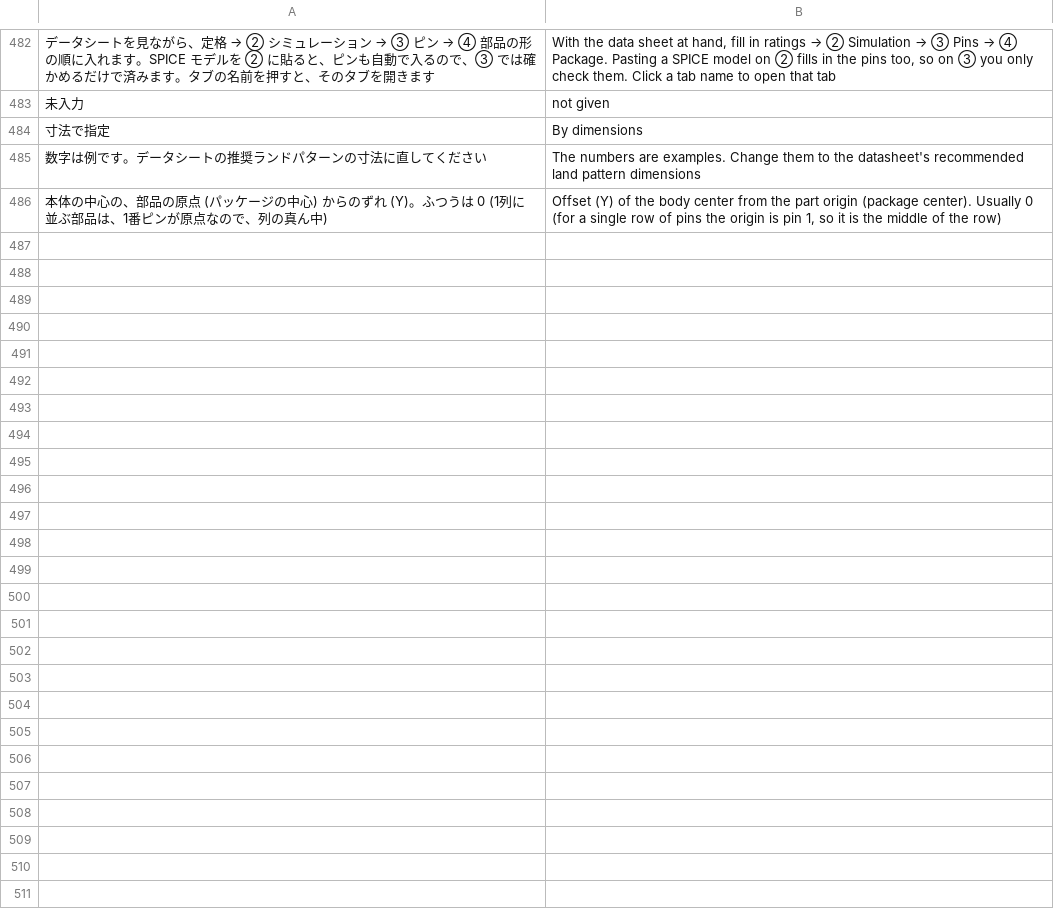
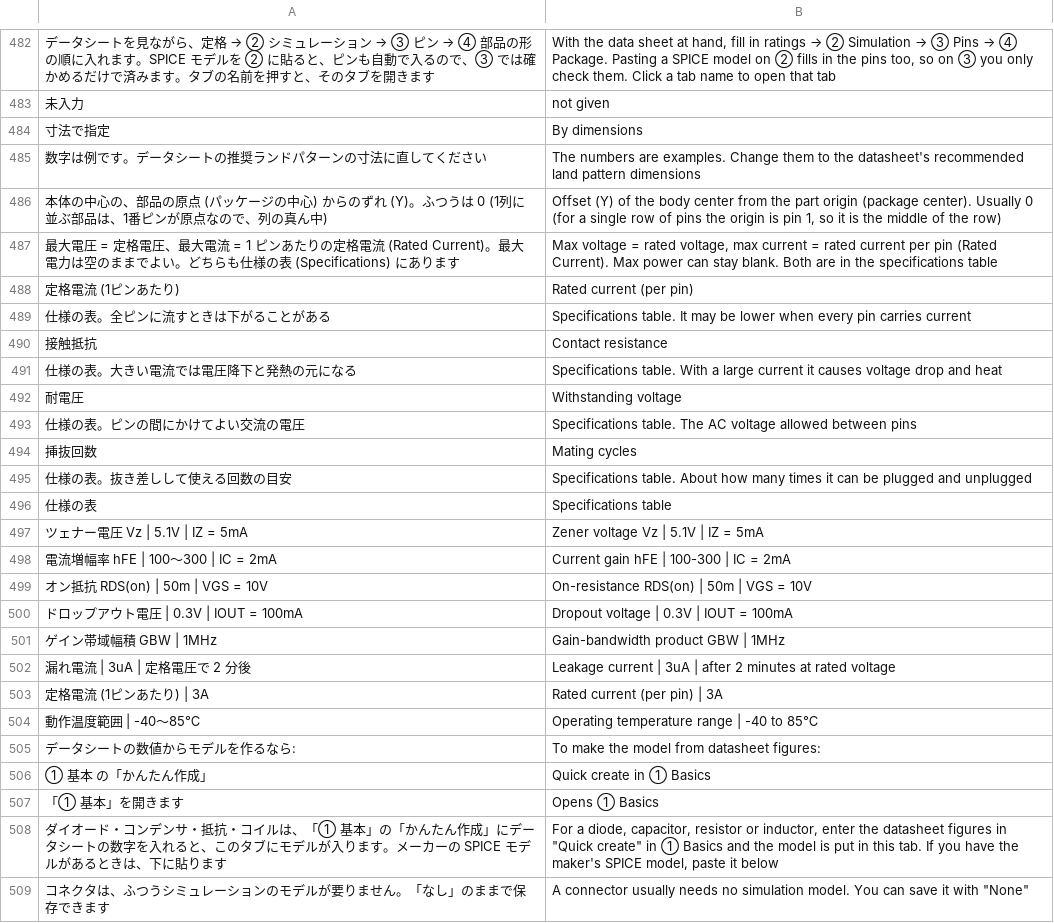
Before and after one commit to K2EXTER/circuitCad, a TSV file: crates/i18n/en/partform2.tsv, drawn as a sheet; only a part is shown, gaps mark what is left out; the diff names each change by its address in the sheet, - before the commit and + after, or states it on an @@ line.

```diff
--- a/crates/i18n/en/partform2.tsv
+++ b/crates/i18n/en/partform2.tsv
+row 487: 最大電圧 = 定格電圧、最大電流 = 1 ピンあたりの定格電流 (Rated Current)。最大電力は空のままでよい。どちらも仕様の表 (Specifications) にあります | Max voltage = rated voltage, max current = rated current per pin (Rated Current). Max power can stay blank. Both are in the specifications table
+row 488: 定格電流 (1ピンあたり) | Rated current (per pin)
+row 489: 仕様の表。全ピンに流すときは下がることがある | Specifications table. It may be lower when every pin carries current
+row 490: 接触抵抗 | Contact resistance
+row 491: 仕様の表。大きい電流では電圧降下と発熱の元になる | Specifications table. With a large current it causes voltage drop and heat
+row 492: 耐電圧 | Withstanding voltage
+row 493: 仕様の表。ピンの間にかけてよい交流の電圧 | Specifications table. The AC voltage allowed between pins
+row 494: 挿抜回数 | Mating cycles
+row 495: 仕様の表。抜き差しして使える回数の目安 | Specifications table. About how many times it can be plugged and unplugged
+row 496: 仕様の表 | Specifications table
+row 497: ツェナー電圧 Vz | 5.1V | IZ = 5mA | Zener voltage Vz | 5.1V | IZ = 5mA
+row 498: 電流増幅率 hFE | 100〜300 | IC = 2mA | Current gain hFE | 100-300 | IC = 2mA
+row 499: オン抵抗 RDS(on) | 50m | VGS = 10V | On-resistance RDS(on) | 50m | VGS = 10V
+row 500: ドロップアウト電圧 | 0.3V | IOUT = 100mA | Dropout voltage | 0.3V | IOUT = 100mA
+row 501: ゲイン帯域幅積 GBW | 1MHz | Gain-bandwidth product GBW | 1MHz
+row 502: 漏れ電流 | 3uA | 定格電圧で 2 分後 | Leakage current | 3uA | after 2 minutes at rated voltage
+row 503: 定格電流 (1ピンあたり) | 3A | Rated current (per pin) | 3A
+row 504: 動作温度範囲 | -40〜85℃ | Operating temperature range | -40 to 85℃
+row 505: データシートの数値からモデルを作るなら: | To make the model from datasheet figures:
+row 506: ① 基本 の「かんたん作成」 | Quick create in ① Basics
+row 507: 「① 基本」を開きます | Opens ① Basics
+row 508: ダイオード・コンデンサ・抵抗・コイルは、「① 基本」の「かんたん作成」にデータシートの数字を入れると、このタブにモデルが入ります。メーカーの SPICE モデルがあるときは、下に貼ります | For a diode, capacitor, resistor or inductor, enter the datasheet figures in "Quick create" in ① Basics and the model is put in this tab. If you have the maker's SPICE model, paste it below
+row 509: コネクタは、ふつうシミュレーションのモデルが要りません。「なし」のままで保存できます | A connector usually needs no simulation model. You can save it with "None"
```
Also changed, not shown: 7 other files.
